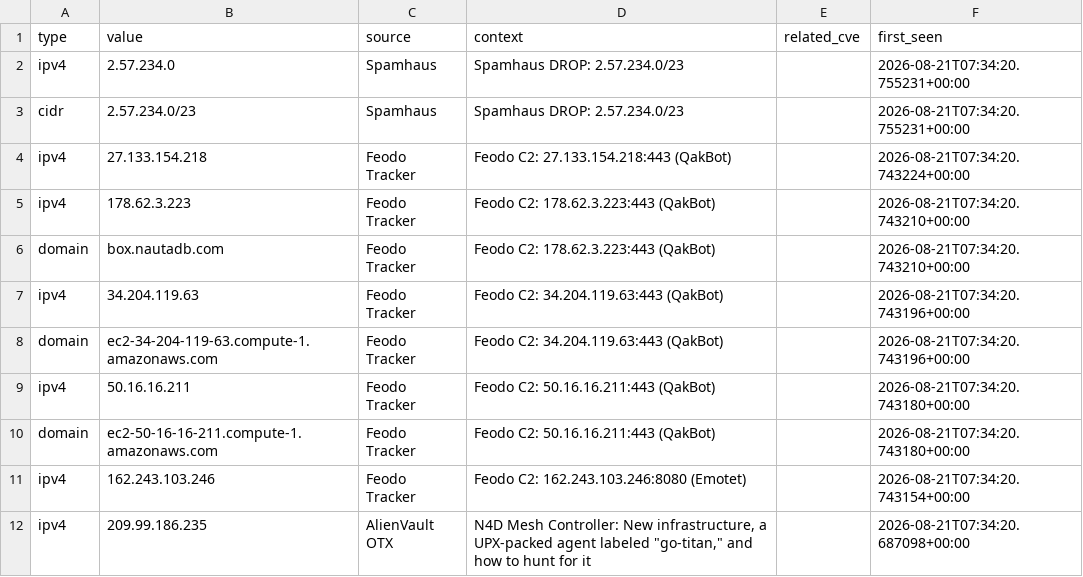
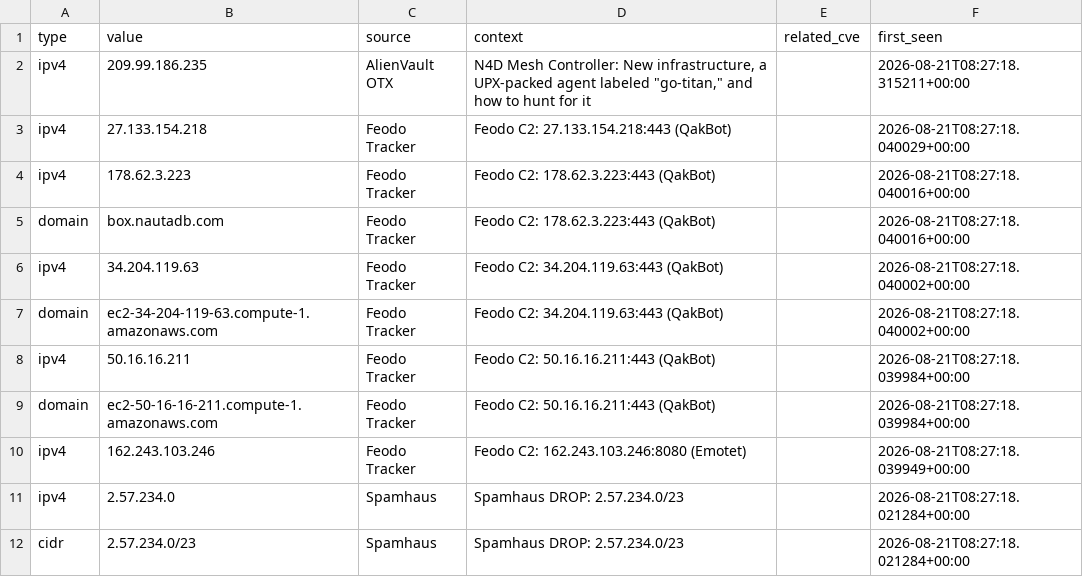
Before and after one commit to priyanshu965/Cyberwatch, a CSV file: data/exports/iocs.csv, drawn as a sheet.

```diff
--- a/data/exports/iocs.csv
+++ b/data/exports/iocs.csv
@@ -1,12 +1,12 @@
 type,value,source,context,related_cve,first_seen
-ipv4,2.57.234.0,Spamhaus,Spamhaus DROP: 2.57.234.0/23,,2026-08-21T07:34:20.755231+00:00
-cidr,2.57.234.0/23,Spamhaus,Spamhaus DROP: 2.57.234.0/23,,2026-08-21T07:34:20.755231+00:00
-ipv4,27.133.154.218,Feodo Tracker,Feodo C2: 27.133.154.218:443 (QakBot),,2026-08-21T07:34:20.743224+00:00
-ipv4,178.62.3.223,Feodo Tracker,Feodo C2: 178.62.3.223:443 (QakBot),,2026-08-21T07:34:20.743210+00:00
-domain,box.nautadb.com,Feodo Tracker,Feodo C2: 178.62.3.223:443 (QakBot),,2026-08-21T07:34:20.743210+00:00
-ipv4,34.204.119.63,Feodo Tracker,Feodo C2: 34.204.119.63:443 (QakBot),,2026-08-21T07:34:20.743196+00:00
-domain,ec2-34-204-119-63.compute-1.amazonaws.com,Feodo Tracker,Feodo C2: 34.204.119.63:443 (QakBot),,2026-08-21T07:34:20.743196+00:00
-ipv4,50.16.16.211,Feodo Tracker,Feodo C2: 50.16.16.211:443 (QakBot),,2026-08-21T07:34:20.743180+00:00
-domain,ec2-50-16-16-211.compute-1.amazonaws.com,Feodo Tracker,Feodo C2: 50.16.16.211:443 (QakBot),,2026-08-21T07:34:20.743180+00:00
-ipv4,162.243.103.246,Feodo Tracker,Feodo C2: 162.243.103.246:8080 (Emotet),,2026-08-21T07:34:20.743154+00:00
-ipv4,209.99.186.235,AlienVault OTX,"N4D Mesh Controller: New infrastructure, a UPX-packed agent labeled ""go-titan,"" and how to hunt for it",,2026-08-21T07:34:20.687098+00:00
+ipv4,209.99.186.235,AlienVault OTX,"N4D Mesh Controller: New infrastructure, a UPX-packed agent labeled ""go-titan,"" and how to hunt for it",,2026-08-21T08:27:18.315211+00:00
+ipv4,27.133.154.218,Feodo Tracker,Feodo C2: 27.133.154.218:443 (QakBot),,2026-08-21T08:27:18.040029+00:00
+ipv4,178.62.3.223,Feodo Tracker,Feodo C2: 178.62.3.223:443 (QakBot),,2026-08-21T08:27:18.040016+00:00
+domain,box.nautadb.com,Feodo Tracker,Feodo C2: 178.62.3.223:443 (QakBot),,2026-08-21T08:27:18.040016+00:00
+ipv4,34.204.119.63,Feodo Tracker,Feodo C2: 34.204.119.63:443 (QakBot),,2026-08-21T08:27:18.040002+00:00
+domain,ec2-34-204-119-63.compute-1.amazonaws.com,Feodo Tracker,Feodo C2: 34.204.119.63:443 (QakBot),,2026-08-21T08:27:18.040002+00:00
+ipv4,50.16.16.211,Feodo Tracker,Feodo C2: 50.16.16.211:443 (QakBot),,2026-08-21T08:27:18.039984+00:00
+domain,ec2-50-16-16-211.compute-1.amazonaws.com,Feodo Tracker,Feodo C2: 50.16.16.211:443 (QakBot),,2026-08-21T08:27:18.039984+00:00
+ipv4,162.243.103.246,Feodo Tracker,Feodo C2: 162.243.103.246:8080 (Emotet),,2026-08-21T08:27:18.039949+00:00
+ipv4,2.57.234.0,Spamhaus,Spamhaus DROP: 2.57.234.0/23,,2026-08-21T08:27:18.021284+00:00
+cidr,2.57.234.0/23,Spamhaus,Spamhaus DROP: 2.57.234.0/23,,2026-08-21T08:27:18.021284+00:00
```
Also changed, not shown: 10 other files.
